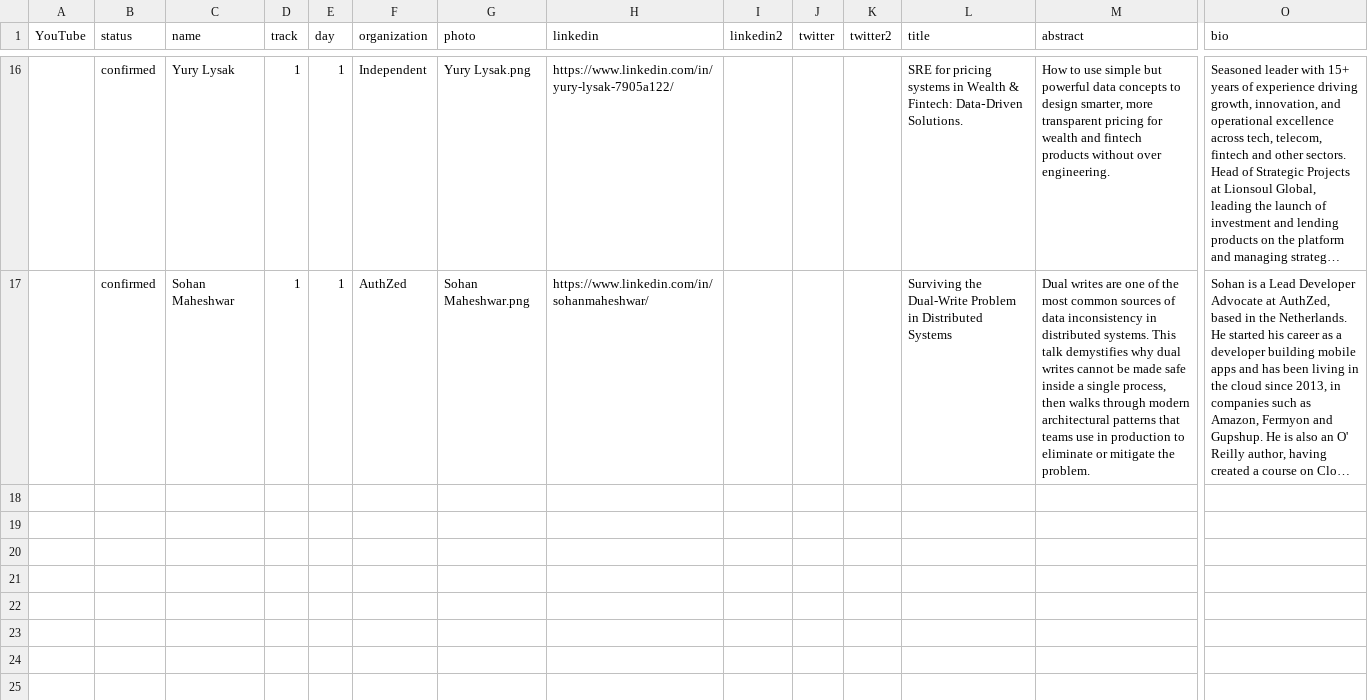
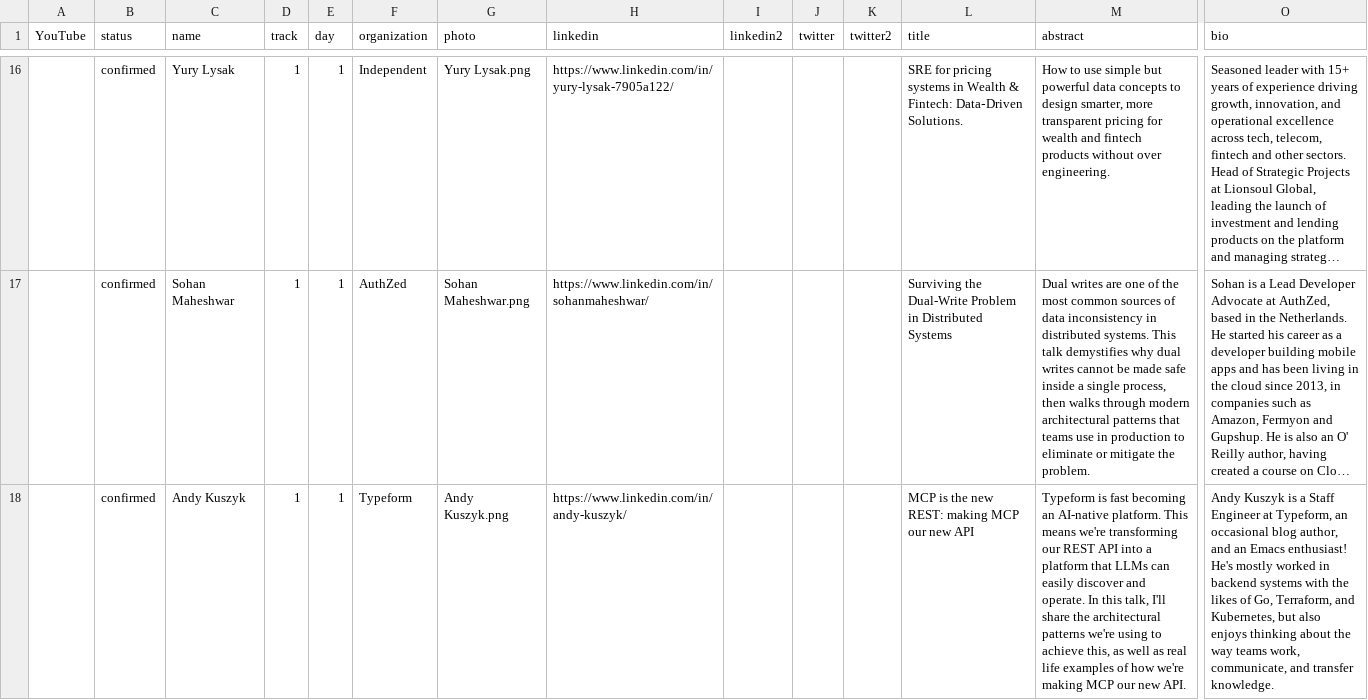
Before and after one commit to sreday/website, a CSV file: 2026-london-q1/_db/talks.csv, drawn as a sheet; only a part is shown, gaps mark what is left out; long unchanged cells end in …; rows hold the shown columns only; the diff names each change by its address in the sheet, - before the commit and + after, or states it on an @@ line.

Commit message:
Add files via upload

```diff
--- a/2026-london-q1/_db/talks.csv
+++ b/2026-london-q1/_db/talks.csv
+row 18:  | confirmed | Andy Kuszyk | 1 | 1 | Typeform | Andy Kuszyk.png | https://www.linkedin.com/in/andy-kuszyk/ |  |  |  | MCP is the new REST: making MCP our new API | Typeform is fast becoming an AI-native platform. This means we're transforming our REST API into a platform that LLMs can easily discover and operate. In this talk, I'll share the architectural patterns we're using to achieve this, as well as real life examples of how we're making MCP our new API. | Andy Kuszyk is a Staff Engineer at Typeform, an occasional blog author, and an Emacs enthusiast! He's mostly worked in backend systems with the likes of Go, Terraform, and Kubernetes, but also enjoys thinking about the way teams work, communicate, and transfer knowledge.
```
